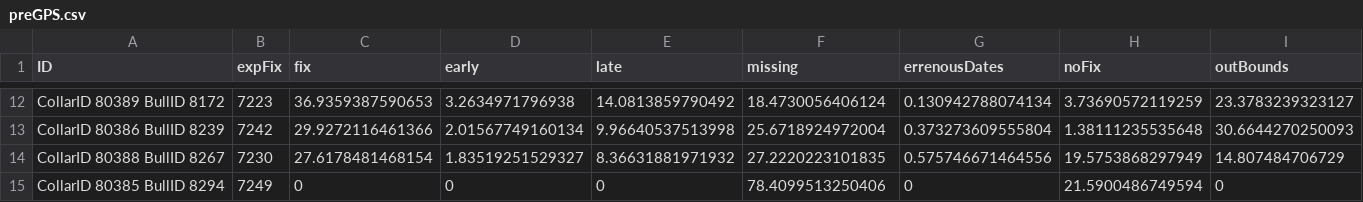
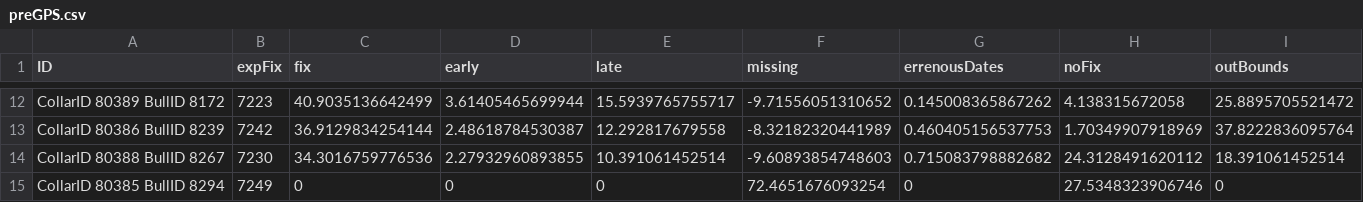
Before and after one commit to JustinRoss911/TeamBeef, a CSV file: output/preGPS.csv, drawn as a sheet; only a part is shown, gaps mark what is left out; the diff covers the shown part only.

```diff
--- a/output/preGPS.csv
+++ b/output/preGPS.csv
@@ -12,4 +12,4 @@
-"CollarID 80389 BullID 8172",7223,36.9359387590653,3.2634971796938,14.0813859790492,18.4730056406124,0.130942788074134,3.73690572119259,23.3783239323127
-"CollarID 80386 BullID 8239",7242,29.9272116461366,2.01567749160134,9.96640537513998,25.6718924972004,0.373273609555804,1.38111235535648,30.6644270250093
-"CollarID 80388 BullID 8267",7230,27.6178481468154,1.83519251529327,8.36631881971932,27.2220223101835,0.575746671464556,19.5753868297949,14.807484706729
-"CollarID 80385 BullID 8294",7249,0,0,0,78.4099513250406,0,21.5900486749594,0
+"CollarID 80389 BullID 8172",7223,40.9035136642499,3.61405465699944,15.5939765755717,-9.71556051310652,0.145008365867262,4.138315672058,25.8895705521472
+"CollarID 80386 BullID 8239",7242,36.9129834254144,2.48618784530387,12.292817679558,-8.32182320441989,0.460405156537753,1.70349907918969,37.8222836095764
+"CollarID 80388 BullID 8267",7230,34.3016759776536,2.27932960893855,10.391061452514,-9.60893854748603,0.715083798882682,24.3128491620112,18.391061452514
+"CollarID 80385 BullID 8294",7249,0,0,0,72.4651676093254,0,27.5348323906746,0
```
Also changed, not shown: 56 edited cells elsewhere in this file, 5 other files.
